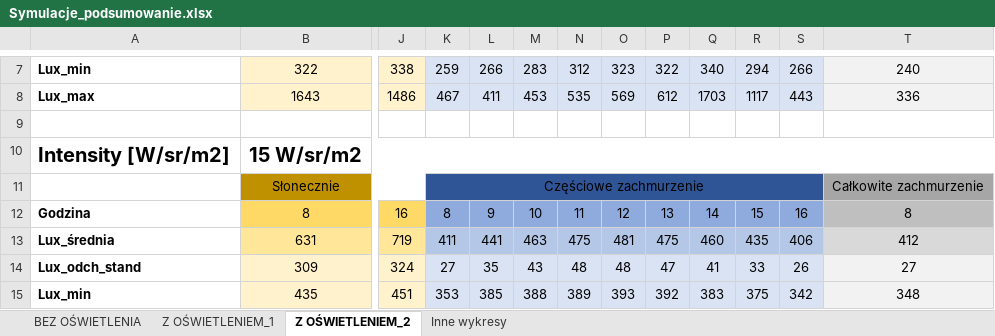
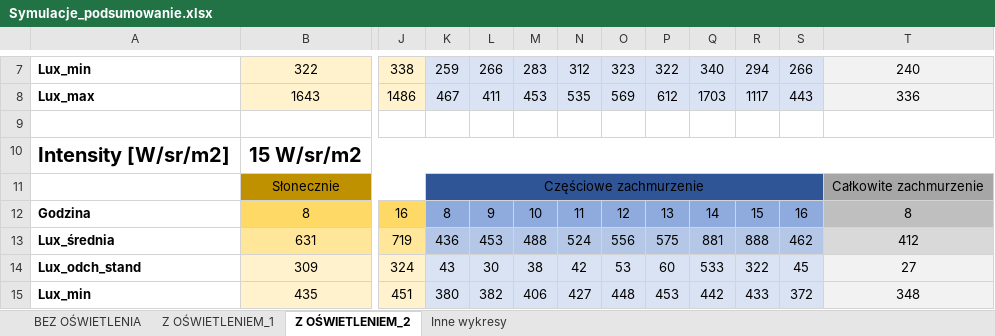
Before and after one commit to paulinastal/illuminance-simulation, an Excel workbook: doc/projekt/Wyniki_symulacji/Symulacje_podsumowanie.xlsx, sheet Z OŚWIETLENIEM_2, drawn as a sheet; only a part is shown, gaps mark what is left out; values as stored, in another font and other column widths than the file's, no borders; charts and pictures not drawn; the diff covers the shown part only; the diff names each change by its address in the sheet, - before the commit and + after, or states it on an @@ line.

```diff
--- a/doc/projekt/Wyniki_symulacji/Symulacje_podsumowanie.xlsx (sheet Z OŚWIETLENIEM_2)
+++ b/doc/projekt/Wyniki_symulacji/Symulacje_podsumowanie.xlsx (sheet Z OŚWIETLENIEM_2)
-K13: 411
+K13: 436
-L13: 441
+L13: 453
-M13: 463
+M13: 488
-N13: 475
+N13: 524
-O13: 481
+O13: 556
-P13: 475
+P13: 575
-Q13: 460
+Q13: 881
-R13: 435
+R13: 888
-S13: 406
+S13: 462
-K14: 27
+K14: 43
-L14: 35
+L14: 30
-M14: 43
+M14: 38
-N14: 48
+N14: 42
-O14: 48
+O14: 53
-P14: 47
+P14: 60
-Q14: 41
+Q14: 533
-R14: 33
+R14: 322
-S14: 26
+S14: 45
-K15: 353
+K15: 380
-L15: 385
+L15: 382
-M15: 388
+M15: 406
-N15: 389
+N15: 427
-O15: 393
+O15: 448
-P15: 392
+P15: 453
-Q15: 383
+Q15: 442
-R15: 375
+R15: 433
-S15: 342
+S15: 372
```
Also changed, not shown: 9 edited cells elsewhere in this sheet, sheet Z OŚWIETLENIEM_1, charts or pictures, doc/projekt/Wyniki_symulacji/Z_oświetleniem/Konfiguracja 1/10.LUTY/Intensity 20/10.02_8.00_16.00_part_cloudy_lights_1_intensity_20.xlsx, doc/projekt/Wyniki_symulacji/Z_oświetleniem/Konfiguracja 2/10.LUTY/Intensity 15/10.02_8.00_16.00_part_cloudy_lights_2_intensity_15.xlsx, 10 other files.
